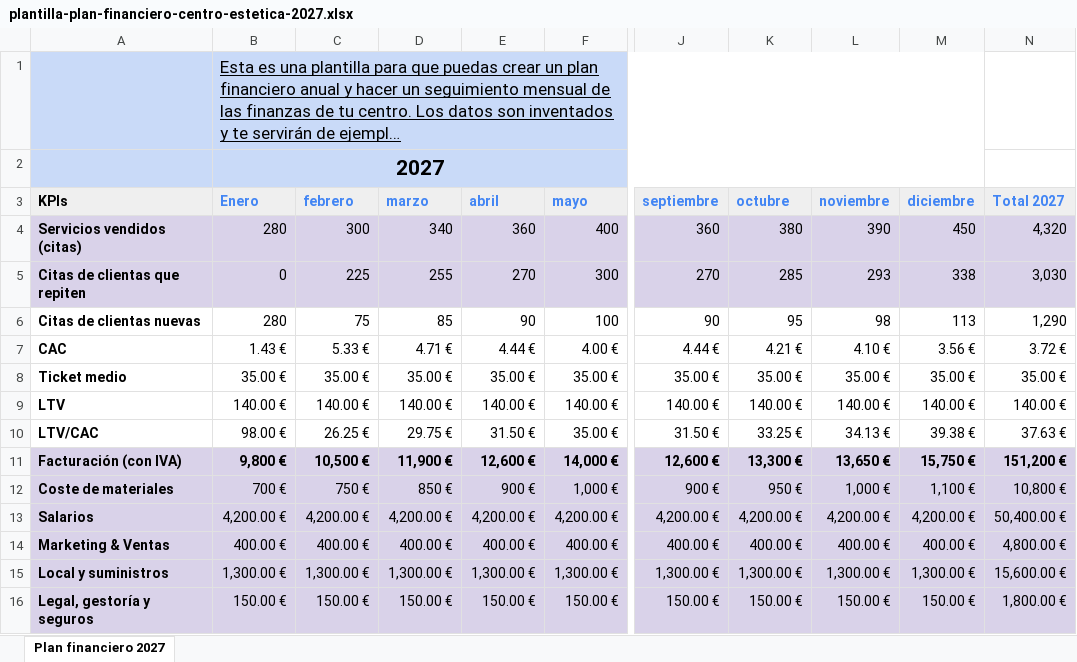
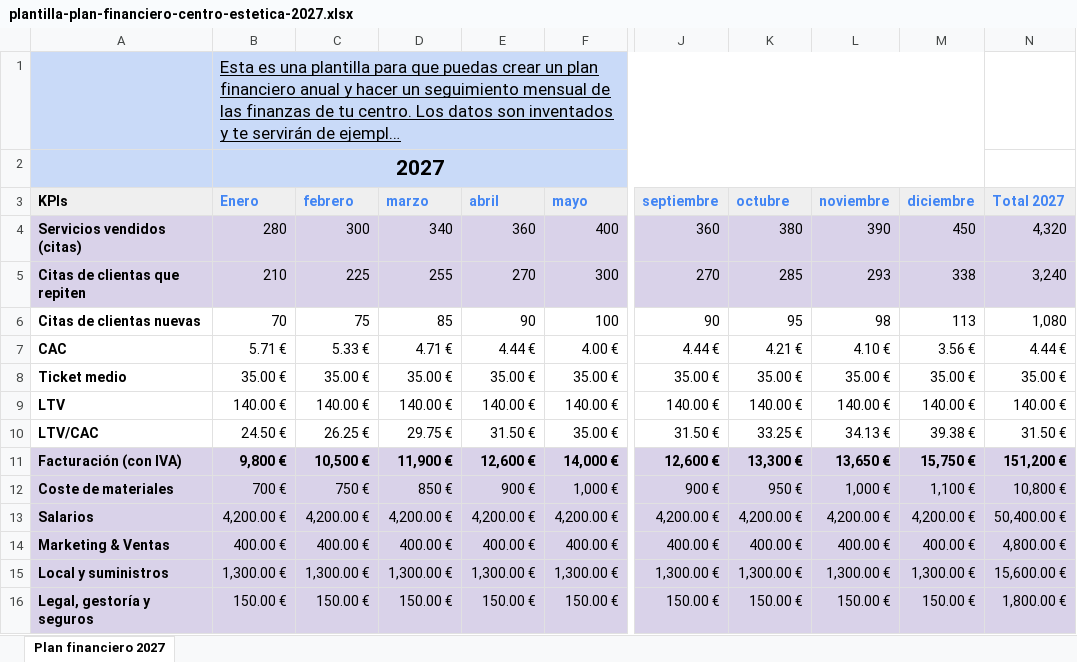
Before and after one commit to neusfigueres/godolphy-static, an Excel workbook: descargas/plantilla-plan-financiero-centro-estetica-2027.xlsx, sheet Plan financiero 2027, drawn as a sheet; only a part is shown, gaps mark what is left out; long unchanged cells end in …; values as stored, in another font and other column widths than the file's, no borders; charts and pictures and conditional formats not drawn; the diff names each change by its address in the sheet, - before the commit and + after, or states it on an @@ line.

```diff
--- a/descargas/plantilla-plan-financiero-centro-estetica-2027.xlsx (sheet Plan financiero 2027)
+++ b/descargas/plantilla-plan-financiero-centro-estetica-2027.xlsx (sheet Plan financiero 2027)
-B5 (Enero): 0
+B5 (Enero): 210
-N5 (Total 2027): 3,030
+N5 (Total 2027): 3,240
-B6 (Enero): 280
+B6 (Enero): 70
-N6 (Total 2027): 1,290
+N6 (Total 2027): 1,080
-B7 (Enero): 1.43 €
+B7 (Enero): 5.71 €
-N7 (Total 2027): 3.72 €
+N7 (Total 2027): 4.44 €
-B10 (Enero): 98.00 €
+B10 (Enero): 24.50 €
-N10 (Total 2027): 37.63 €
+N10 (Total 2027): 31.50 €
```
Also changed, not shown: charts or pictures, 10 other files.
